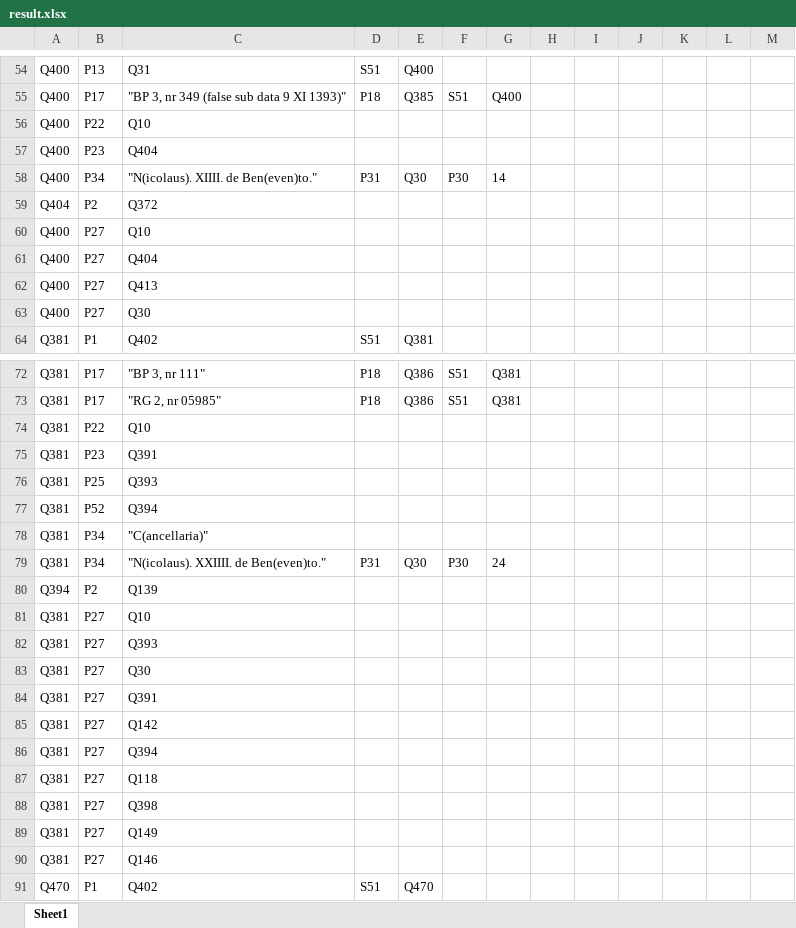
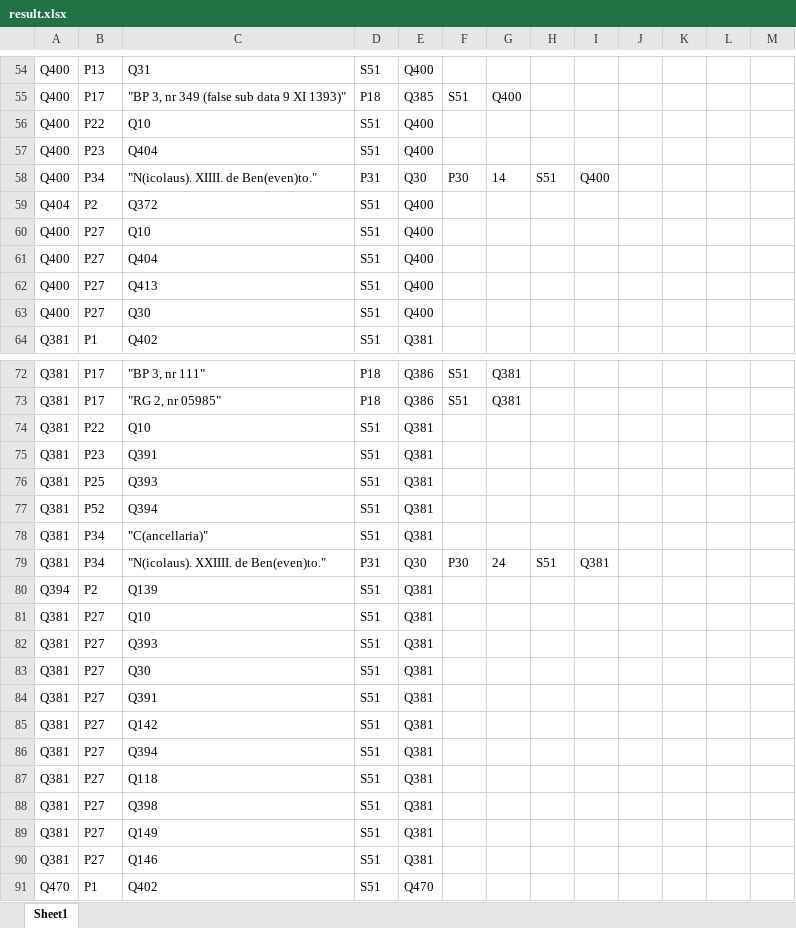
Before and after one commit to lpoznanski/Wiki_update, an Excel workbook: result.xlsx, sheet Sheet1, drawn as a sheet; only a part is shown, gaps mark what is left out; values as stored, in another font and other column widths than the file's, no borders; the diff covers the shown part only; the diff names each change by its address in the sheet, - before the commit and + after, or states it on an @@ line.

```diff
--- a/result.xlsx (sheet Sheet1)
+++ b/result.xlsx (sheet Sheet1)
-D56:D57: (empty)
+D56:D57: S51
-E56:E57: (empty)
+E56:E57: Q400
-H58: (empty)
+H58: S51
-I58: (empty)
+I58: Q400
-D59:D63: (empty)
+D59:D63: S51
-E59:E63: (empty)
+E59:E63: Q400
-D74:D78: (empty)
+D74:D78: S51
-E74:E78: (empty)
+E74:E78: Q381
-H79: (empty)
+H79: S51
-I79: (empty)
+I79: Q381
-D80:D90: (empty)
+D80:D90: S51
-E80:E90: (empty)
+E80:E90: Q381
```
Also changed, not shown: 78 edited cells elsewhere in this sheet, 1 other file.
